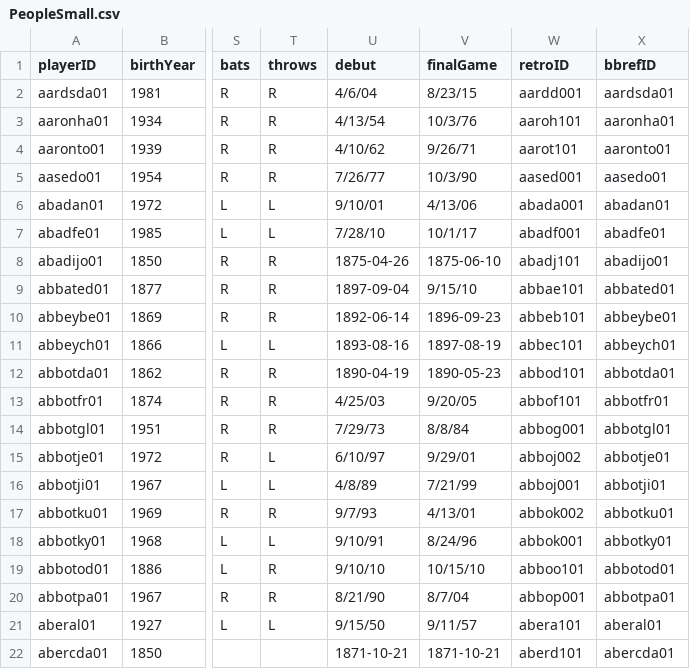
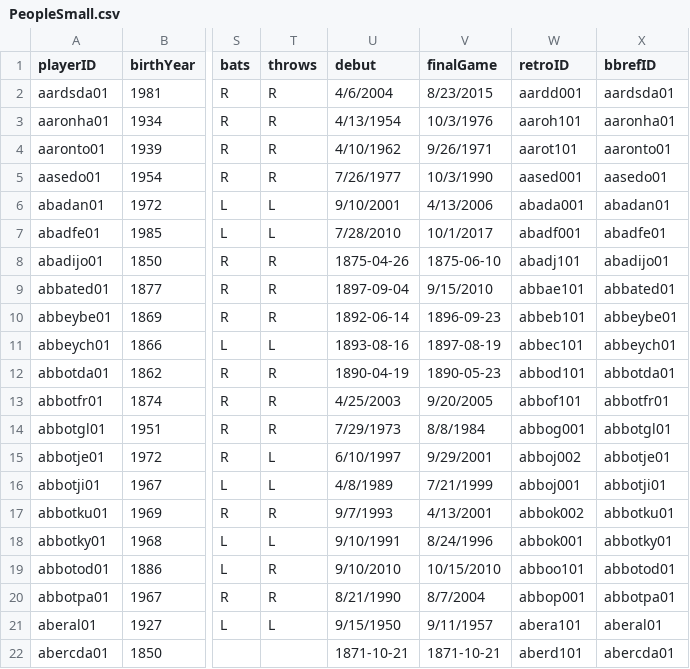
Before and after one commit to pow25/database, a CSV file: Projects/HW1/Data/PeopleSmall.csv, drawn as a sheet; only a part is shown, gaps mark what is left out; the diff covers the shown part only; the diff names each change by its address in the sheet, - before the commit and + after, or states it on an @@ line.

```diff
--- a/Projects/HW1/Data/PeopleSmall.csv
+++ b/Projects/HW1/Data/PeopleSmall.csv
-U2 (debut): 4/6/04
+U2 (debut): 4/6/2004
-V2 (finalGame): 8/23/15
+V2 (finalGame): 8/23/2015
-U3 (debut): 4/13/54
+U3 (debut): 4/13/1954
-V3 (finalGame): 10/3/76
+V3 (finalGame): 10/3/1976
-U4 (debut): 4/10/62
+U4 (debut): 4/10/1962
-V4 (finalGame): 9/26/71
+V4 (finalGame): 9/26/1971
-U5 (debut): 7/26/77
+U5 (debut): 7/26/1977
-V5 (finalGame): 10/3/90
+V5 (finalGame): 10/3/1990
-U6 (debut): 9/10/01
+U6 (debut): 9/10/2001
-V6 (finalGame): 4/13/06
+V6 (finalGame): 4/13/2006
-U7 (debut): 7/28/10
+U7 (debut): 7/28/2010
-V7 (finalGame): 10/1/17
+V7 (finalGame): 10/1/2017
-V9 (finalGame): 9/15/10
+V9 (finalGame): 9/15/2010
-U13 (debut): 4/25/03
+U13 (debut): 4/25/2003
-V13 (finalGame): 9/20/05
+V13 (finalGame): 9/20/2005
-U14 (debut): 7/29/73
+U14 (debut): 7/29/1973
-V14 (finalGame): 8/8/84
+V14 (finalGame): 8/8/1984
-U15 (debut): 6/10/97
+U15 (debut): 6/10/1997
-V15 (finalGame): 9/29/01
+V15 (finalGame): 9/29/2001
-U16 (debut): 4/8/89
+U16 (debut): 4/8/1989
-V16 (finalGame): 7/21/99
+V16 (finalGame): 7/21/1999
-U17 (debut): 9/7/93
+U17 (debut): 9/7/1993
-V17 (finalGame): 4/13/01
+V17 (finalGame): 4/13/2001
-U18 (debut): 9/10/91
+U18 (debut): 9/10/1991
-V18 (finalGame): 8/24/96
+V18 (finalGame): 8/24/1996
-U19 (debut): 9/10/10
+U19 (debut): 9/10/2010
-V19 (finalGame): 10/15/10
+V19 (finalGame): 10/15/2010
-U20 (debut): 8/21/90
+U20 (debut): 8/21/1990
-V20 (finalGame): 8/7/04
+V20 (finalGame): 8/7/2004
-U21 (debut): 9/15/50
+U21 (debut): 9/15/1950
-V21 (finalGame): 9/11/57
+V21 (finalGame): 9/11/1957
```
Also changed, not shown: 3 removed rows and 146 edited cells elsewhere in this file, Projects/HW1/Data/BattingSmall.csv, 9 other files.
